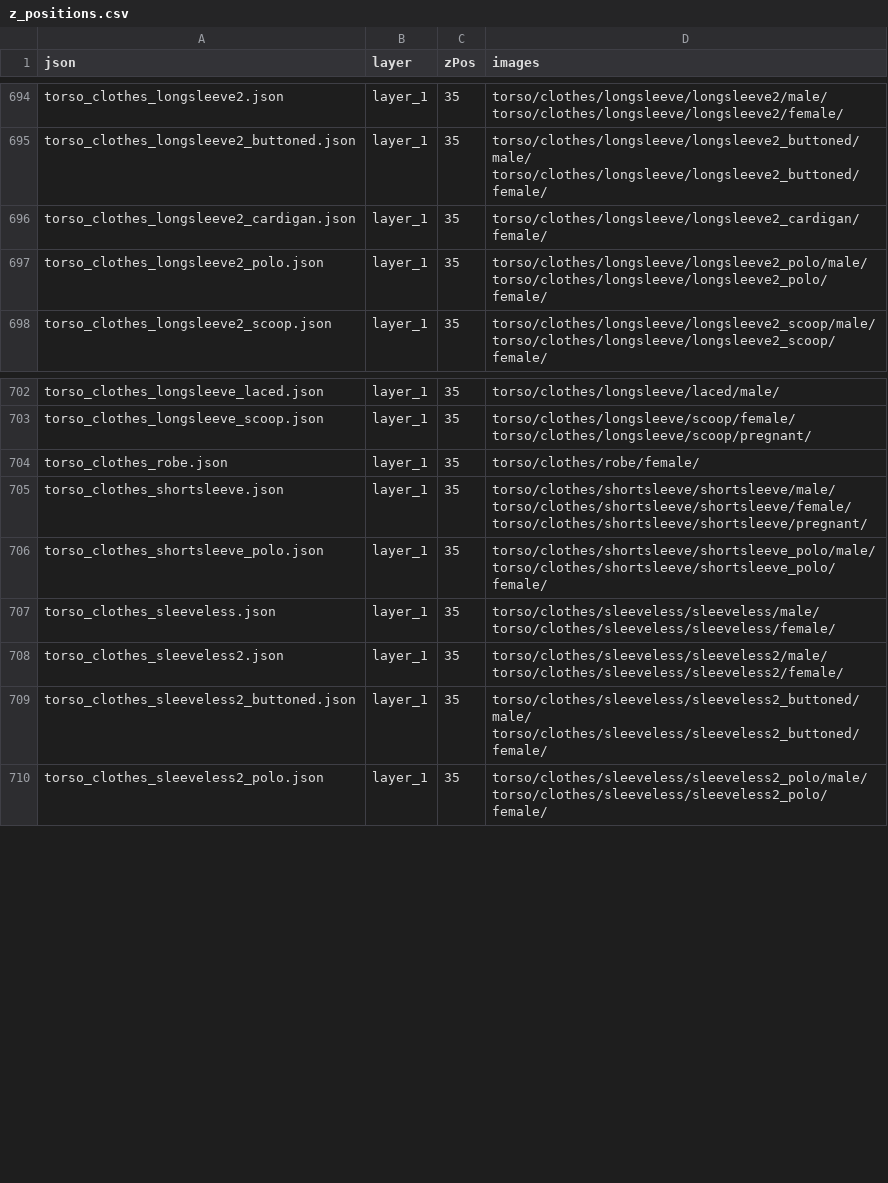
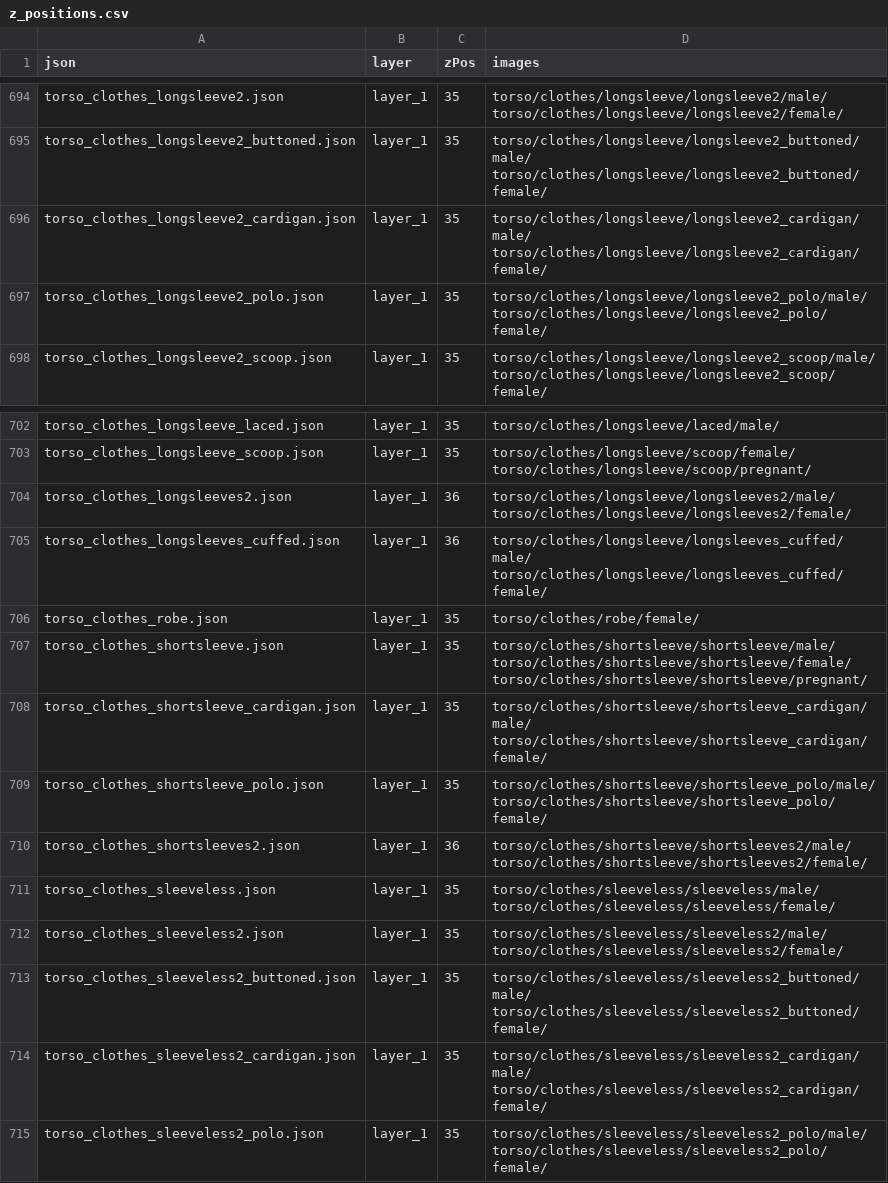
Before and after one commit to LiberatedPixelCup/Universal-LPC-Spritesheet-Character-Generator, a CSV file: scripts/zPositioning/z_positions.csv, drawn as a sheet; only a part is shown, gaps mark what is left out.

Commit message:
* Added Sleeves Overrides, Added Cardigan, Fixed Links to OGA for Expanded Shirts

```diff
--- a/scripts/zPositioning/z_positions.csv
+++ b/scripts/zPositioning/z_positions.csv
@@ -695,3 +695,3 @@ torso_clothes_longsleeve2.json,layer_1,35,torso/clothes/longsleeve/longsleeve2/m
 torso_clothes_longsleeve2_buttoned.json,layer_1,35,torso/clothes/longsleeve/longsleeve2_buttoned/male/ torso/clothes/longsleeve/longsleeve2_buttoned/female/
-torso_clothes_longsleeve2_cardigan.json,layer_1,35,torso/clothes/longsleeve/longsleeve2_cardigan/female/
+torso_clothes_longsleeve2_cardigan.json,layer_1,35,torso/clothes/longsleeve/longsleeve2_cardigan/male/ torso/clothes/longsleeve/longsleeve2_cardigan/female/
 torso_clothes_longsleeve2_polo.json,layer_1,35,torso/clothes/longsleeve/longsleeve2_polo/male/ torso/clothes/longsleeve/longsleeve2_polo/female/
@@ -703,5 +703,9 @@ torso_clothes_longsleeve_laced.json,layer_1,35,torso/clothes/longsleeve/laced/ma
 torso_clothes_longsleeve_scoop.json,layer_1,35,torso/clothes/longsleeve/scoop/female/ torso/clothes/longsleeve/scoop/pregnant/
+torso_clothes_longsleeves2.json,layer_1,36,torso/clothes/longsleeve/longsleeves2/male/ torso/clothes/longsleeve/longsleeves2/female/
+torso_clothes_longsleeves_cuffed.json,layer_1,36,torso/clothes/longsleeve/longsleeves_cuffed/male/ torso/clothes/longsleeve/longsleeves_cuffed/female/
 torso_clothes_robe.json,layer_1,35,torso/clothes/robe/female/
 torso_clothes_shortsleeve.json,layer_1,35,torso/clothes/shortsleeve/shortsleeve/male/ torso/clothes/shortsleeve/shortsleeve/female/ torso/clothes/shortsleeve/shortsleeve/pregnant/
+torso_clothes_shortsleeve_cardigan.json,layer_1,35,torso/clothes/shortsleeve/shortsleeve_cardigan/male/ torso/clothes/shortsleeve/shortsleeve_cardigan/female/
 torso_clothes_shortsleeve_polo.json,layer_1,35,torso/clothes/shortsleeve/shortsleeve_polo/male/ torso/clothes/shortsleeve/shortsleeve_polo/female/
+torso_clothes_shortsleeves2.json,layer_1,36,torso/clothes/shortsleeve/shortsleeves2/male/ torso/clothes/shortsleeve/shortsleeves2/female/
 torso_clothes_sleeveless.json,layer_1,35,torso/clothes/sleeveless/sleeveless/male/ torso/clothes/sleeveless/sleeveless/female/
@@ -709,2 +713,3 @@ torso_clothes_sleeveless2.json,layer_1,35,torso/clothes/sleeveless/sleeveless2/m
 torso_clothes_sleeveless2_buttoned.json,layer_1,35,torso/clothes/sleeveless/sleeveless2_buttoned/male/ torso/clothes/sleeveless/sleeveless2_buttoned/female/
+torso_clothes_sleeveless2_cardigan.json,layer_1,35,torso/clothes/sleeveless/sleeveless2_cardigan/male/ torso/clothes/sleeveless/sleeveless2_cardigan/female/
 torso_clothes_sleeveless2_polo.json,layer_1,35,torso/clothes/sleeveless/sleeveless2_polo/male/ torso/clothes/sleeveless/sleeveless2_polo/female/
```
Also changed, not shown: 22 other files.
